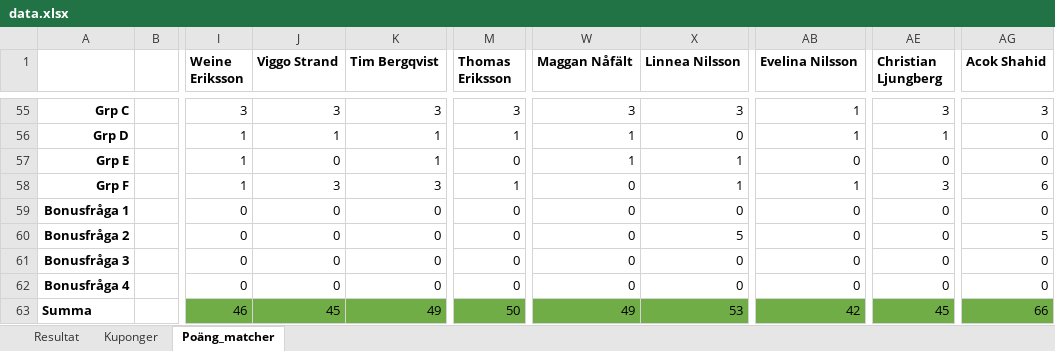
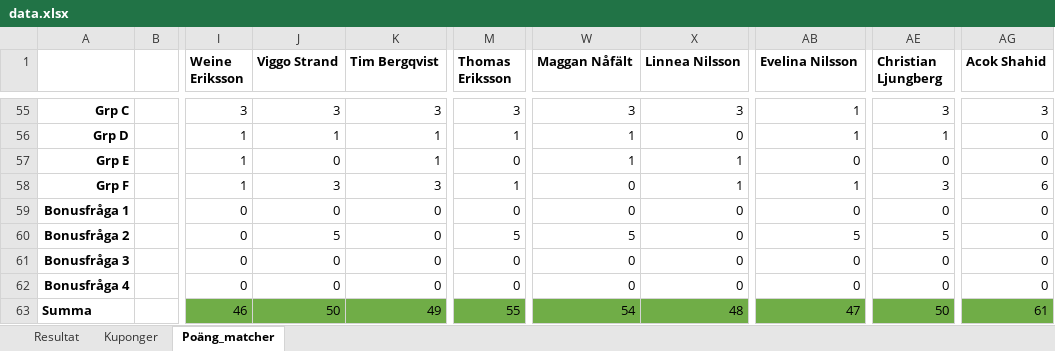
Before and after one commit to nafalt94/nafalt94.github.io, an Excel workbook: data.xlsx, sheet Poäng_matcher, drawn as a sheet; only a part is shown, gaps mark what is left out; values as stored, in another font and other column widths than the file's, no borders; the diff names each change by its address in the sheet, - before the commit and + after, or states it on an @@ line.

Commit message:
Add files via upload

```diff
--- a/data.xlsx (sheet Poäng_matcher)
+++ b/data.xlsx (sheet Poäng_matcher)
-J60 (Viggo Strand): 0
+J60 (Viggo Strand): 5
-M60 (Thomas Eriksson): 0
+M60 (Thomas Eriksson): 5
-W60 (Maggan Nåfält): 0
+W60 (Maggan Nåfält): 5
-X60 (Linnea Nilsson): 5
+X60 (Linnea Nilsson): 0
-AB60 (Evelina Nilsson): 0
+AB60 (Evelina Nilsson): 5
-AE60 (Christian Ljungberg): 0
+AE60 (Christian Ljungberg): 5
-AG60 (Acok Shahid): 5
+AG60 (Acok Shahid): 0
-J63 (Viggo Strand): 45
+J63 (Viggo Strand): 50
-M63 (Thomas Eriksson): 50
+M63 (Thomas Eriksson): 55
-W63 (Maggan Nåfält): 49
+W63 (Maggan Nåfält): 54
-X63 (Linnea Nilsson): 53
+X63 (Linnea Nilsson): 48
-AB63 (Evelina Nilsson): 42
+AB63 (Evelina Nilsson): 47
-AE63 (Christian Ljungberg): 45
+AE63 (Christian Ljungberg): 50
-AG63 (Acok Shahid): 66
+AG63 (Acok Shahid): 61
```
Also changed, not shown: formulas that keep their value, charts or pictures.
